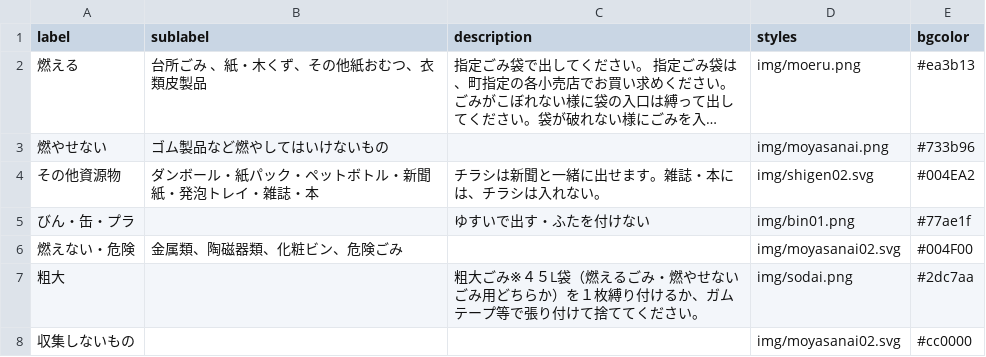
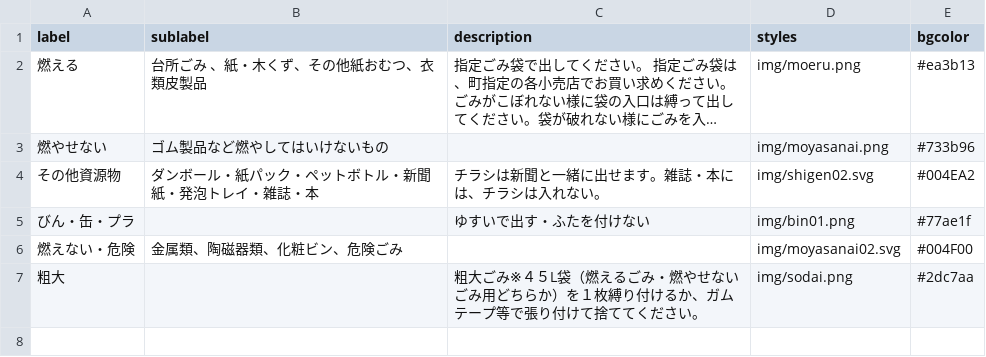
Before and after one commit to futuregallery/5374, a CSV file: data/description.csv, drawn as a sheet; long unchanged cells end in …; the diff names each change by its address in the sheet, - before the commit and + after, or states it on an @@ line.

Commit message:
Update description.csv

```diff
--- a/data/description.csv
+++ b/data/description.csv
-row 8: 収集しないもの |  |  | img/moyasanai02.svg | #cc0000
```
